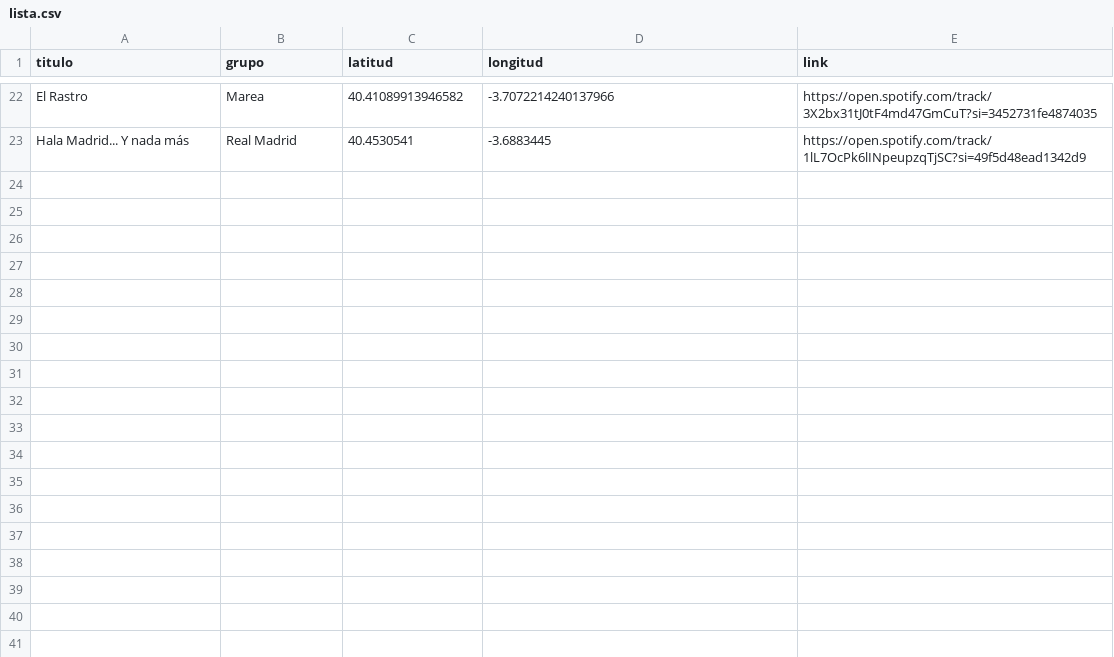
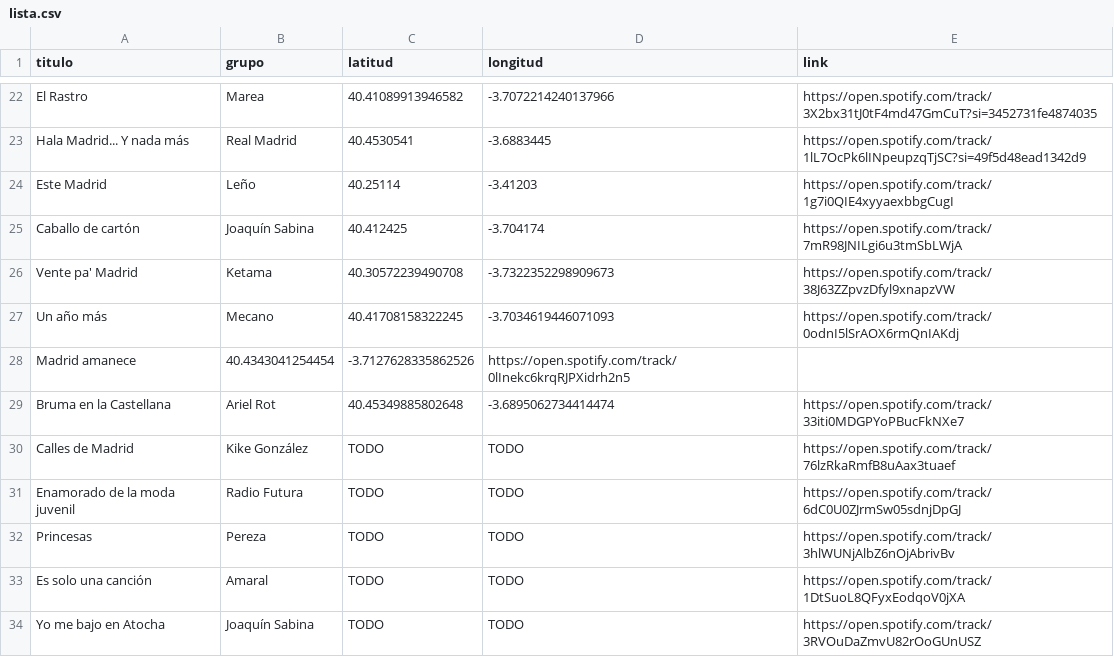
Before and after one commit to jagedn/madriz-geocanciones, a CSV file: lista.csv, drawn as a sheet; only a part is shown, gaps mark what is left out; the diff names each change by its address in the sheet, - before the commit and + after, or states it on an @@ line.

Commit message:
Added like 5 lines (#1)
* First commit by piuland w/o coords

* First commit by piuland with coords.

* First commit by piuland with coords.

* Upload changes.

* Uplading template w/o coords.

Co-authored-by: Jorge <jagedn@gmail.com>

```diff
--- a/lista.csv
+++ b/lista.csv
+row 24: Este Madrid | Leño | 40.25114 | -3.41203 | https://open.spotify.com/track/1g7i0QIE4xyyaexbbgCugI
+row 25: Caballo de cartón | Joaquín Sabina | 40.412425 | -3.704174 | https://open.spotify.com/track/7mR98JNILgi6u3tmSbLWjA
+row 26: Vente pa' Madrid | Ketama | 40.30572239490708 | -3.7322352298909673 | https://open.spotify.com/track/38J63ZZpvzDfyl9xnapzVW
+row 27: Un año más | Mecano | 40.41708158322245 | -3.7034619446071093 | https://open.spotify.com/track/0odnI5lSrAOX6rmQnIAKdj
+row 28: Madrid amanece | 40.4343041254454 | -3.7127628335862526 | https://open.spotify.com/track/0lInekc6krqRJPXidrh2n5
+row 29: Bruma en la Castellana | Ariel Rot | 40.45349885802648 | -3.6895062734414474 | https://open.spotify.com/track/33iti0MDGPYoPBucFkNXe7
+row 30: Calles de Madrid | Kike González | TODO | TODO | https://open.spotify.com/track/76lzRkaRmfB8uAax3tuaef
+row 31: Enamorado de la moda juvenil | Radio Futura | TODO | TODO | https://open.spotify.com/track/6dC0U0ZJrmSw05sdnjDpGJ
+row 32: Princesas | Pereza | TODO | TODO | https://open.spotify.com/track/3hlWUNjAlbZ6nOjAbrivBv
+row 33: Es solo una canción | Amaral | TODO | TODO | https://open.spotify.com/track/1DtSuoL8QFyxEodqoV0jXA
+row 34: Yo me bajo en Atocha | Joaquín Sabina | TODO | TODO | https://open.spotify.com/track/3RVOuDaZmvU82rOoGUnUSZ
```
